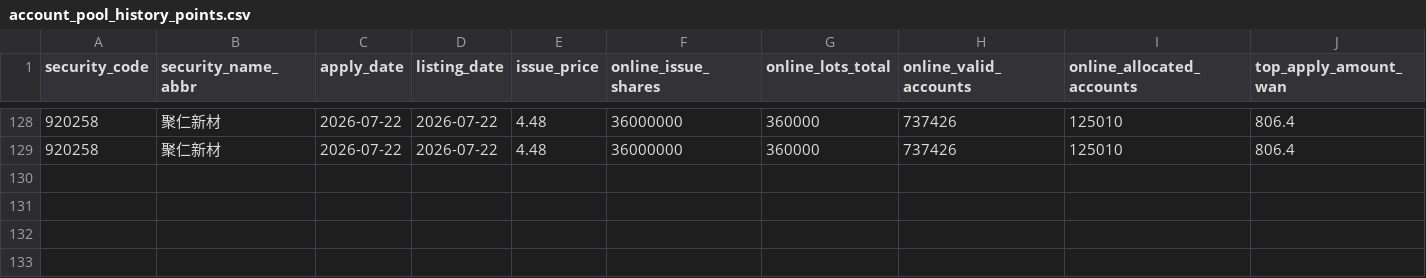
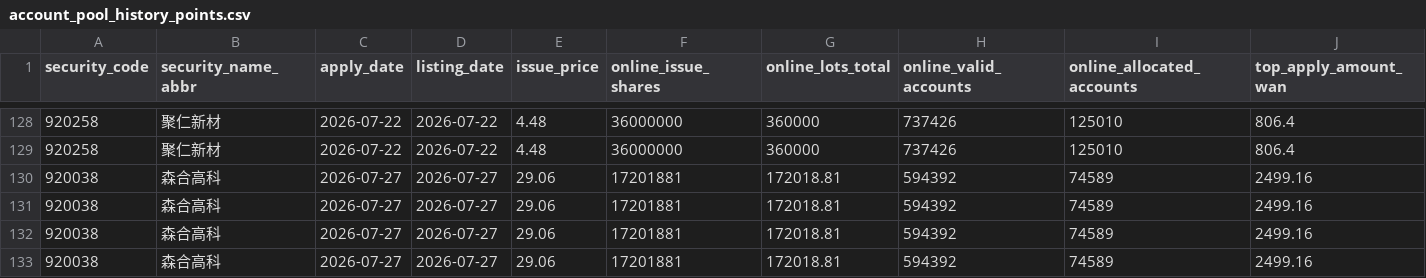
Before and after one commit to viconia828/BJ_IPO, a CSV file: data/offline_tuning/account_pool_history_points.csv, drawn as a sheet; only a part is shown, gaps mark what is left out; rows hold the shown columns only; the diff names each change by its address in the sheet, - before the commit and + after, or states it on an @@ line.

Commit message:
feat: refresh tuning data and suspend time-slice gate

```diff
--- a/data/offline_tuning/account_pool_history_points.csv
+++ b/data/offline_tuning/account_pool_history_points.csv
+row 130: 920038 | 森合高科 | 2026-07-27 | 2026-07-27 | 29.06 | 17201881 | 172018.81 | 594392 | 74589 | 2499.16
+row 131: 920038 | 森合高科 | 2026-07-27 | 2026-07-27 | 29.06 | 17201881 | 172018.81 | 594392 | 74589 | 2499.16
+row 132: 920038 | 森合高科 | 2026-07-27 | 2026-07-27 | 29.06 | 17201881 | 172018.81 | 594392 | 74589 | 2499.16
+row 133: 920038 | 森合高科 | 2026-07-27 | 2026-07-27 | 29.06 | 17201881 | 172018.81 | 594392 | 74589 | 2499.16
```
Also changed, not shown: data/offline_tuning/subscription_history_sample.csv, 13 other files.
